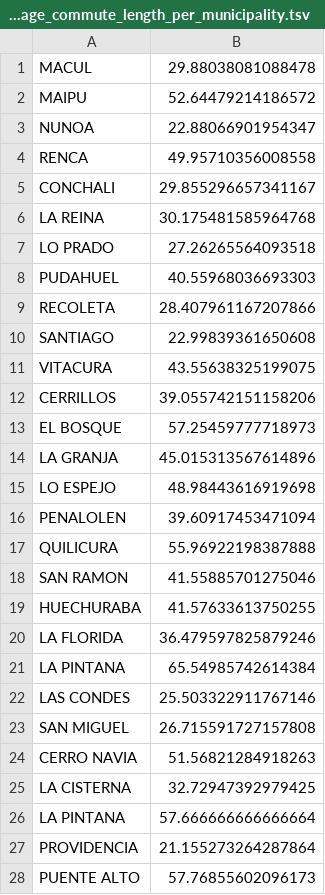
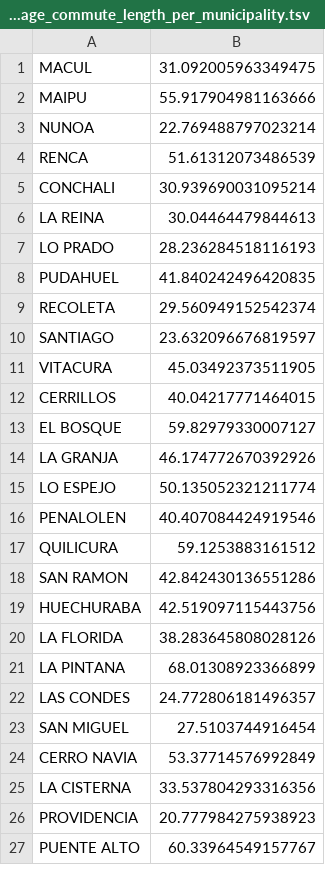
Before and after one commit to cc5212/2020-transantiago-trips, a TSV file: results/commutes/average_commute_length_per_municipality.tsv, drawn as a sheet; only a part is shown; the diff covers the shown part only.

```diff
--- a/results/commutes/average_commute_length_per_municipality.tsv
+++ b/results/commutes/average_commute_length_per_municipality.tsv
@@ -1,28 +1,27 @@
-MACUL	29.88038081088478
-MAIPU	52.64479214186572
-NUNOA	22.88066901954347
-RENCA	49.95710356008558
-CONCHALI	29.855296657341167
-LA REINA	30.175481585964768
-LO PRADO	27.26265564093518
-PUDAHUEL	40.55968036693303
-RECOLETA	28.407961167207866
-SANTIAGO	22.99839361650608
-VITACURA	43.55638325199075
-CERRILLOS	39.055742151158206
-EL BOSQUE	57.25459777718973
-LA GRANJA	45.015313567614896
-LO ESPEJO	48.98443616919698
-PENALOLEN	39.60917453471094
-QUILICURA	55.96922198387888
-SAN RAMON	41.55885701275046
-HUECHURABA	41.57633613750255
-LA FLORIDA	36.479597825879246
-LA PINTANA	65.54985742614384
-LAS CONDES	25.503322911767146
-SAN MIGUEL	26.715591727157808
-CERRO NAVIA	51.56821284918263
-LA CISTERNA	32.72947392979425
-LA PINTANA 	57.666666666666664
-PROVIDENCIA	21.155273264287864
-PUENTE ALTO	57.76855602096173
+MACUL	31.092005963349475
+MAIPU	55.917904981163666
+NUNOA	22.769488797023214
+RENCA	51.61312073486539
+CONCHALI	30.939690031095214
+LA REINA	30.04464479844613
+LO PRADO	28.236284518116193
+PUDAHUEL	41.840242496420835
+RECOLETA	29.560949152542374
+SANTIAGO	23.632096676819597
+VITACURA	45.03492373511905
+CERRILLOS	40.04217771464015
+EL BOSQUE	59.82979330007127
+LA GRANJA	46.174772670392926
+LO ESPEJO	50.135052321211774
+PENALOLEN	40.407084424919546
+QUILICURA	59.1253883161512
+SAN RAMON	42.842430136551286
+HUECHURABA	42.519097115443756
+LA FLORIDA	38.283645808028126
+LA PINTANA	68.01308923366899
+LAS CONDES	24.772806181496357
+SAN MIGUEL	27.5103744916454
+CERRO NAVIA	53.37714576992849
+LA CISTERNA	33.537804293316356
+PROVIDENCIA	20.777984275938923
+PUENTE ALTO	60.33964549157767
```
Also changed, not shown: 8 edited cells elsewhere in this file, results/commutes/average_evening_commute_length_per_municipality.tsv, results/commutes/average_morning_commute_length_per_municipality.tsv, 3 other files.
